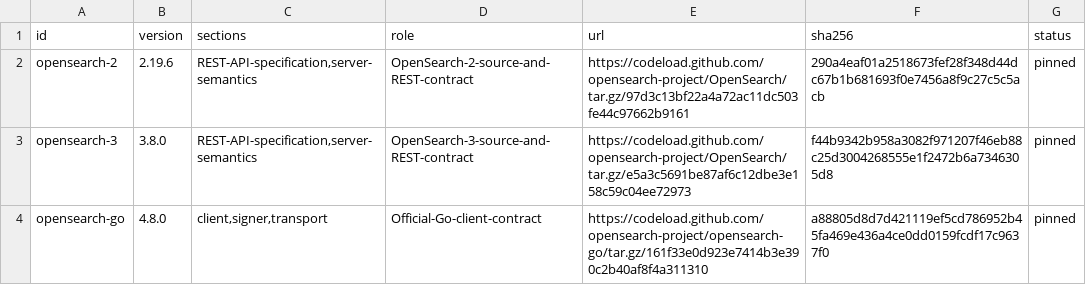
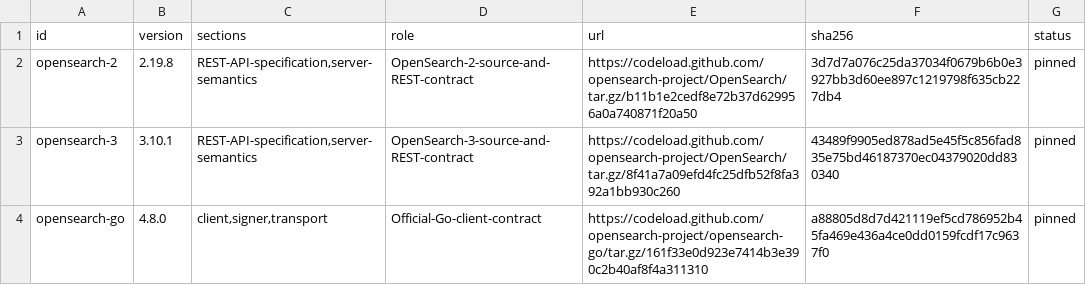
Before and after one commit to faustbrian/go-search, a TSV file: adapters/opensearch/specification/manifest.tsv, drawn as a sheet.

Commit message:
feat(opensearch): support OpenSearch 2.19.8 and 3.10.1 (#35)
The supported server matrix stayed on 2.19.6 and 3.8.0, which lack
the 2.19.7 and 2.19.8 hardening releases, including the fix for the
GHSA-68xw-fqpj-h922 zstd request-body node halt, and the 3.10.0 bulk
corruption fix. Move the matrix, image pins, specification records
and docs to 2.19.8 and 3.10.1; the adapter's REST surface and bulk
handling are unchanged, and the real-server version, security and
rolling-upgrade matrices pass against the new pins.

```diff
--- a/adapters/opensearch/specification/manifest.tsv
+++ b/adapters/opensearch/specification/manifest.tsv
@@ -1,4 +1,4 @@
 id	version	sections	role	url	sha256	status
-opensearch-2	2.19.6	REST-API-specification,server-semantics	OpenSearch-2-source-and-REST-contract	https://codeload.github.com/opensearch-project/OpenSearch/tar.gz/97d3c13bf22a4a72ac11dc503fe44c97662b9161	290a4eaf01a2518673fef28f348d44dc67b1b681693f0e7456a8f9c27c5c5acb	pinned
-opensearch-3	3.8.0	REST-API-specification,server-semantics	OpenSearch-3-source-and-REST-contract	https://codeload.github.com/opensearch-project/OpenSearch/tar.gz/e5a3c5691be87af6c12dbe3e158c59c04ee72973	f44b9342b958a3082f971207f46eb88c25d3004268555e1f2472b6a7346305d8	pinned
+opensearch-2	2.19.8	REST-API-specification,server-semantics	OpenSearch-2-source-and-REST-contract	https://codeload.github.com/opensearch-project/OpenSearch/tar.gz/b11b1e2cedf8e72b37d629956a0a740871f20a50	3d7d7a076c25da37034f0679b6b0e3927bb3d60ee897c1219798f635cb227db4	pinned
+opensearch-3	3.10.1	REST-API-specification,server-semantics	OpenSearch-3-source-and-REST-contract	https://codeload.github.com/opensearch-project/OpenSearch/tar.gz/8f41a7a09efd4fc25dfb52f8fa392a1bb930c260	43489f9905ed878ad5e45f5c856fad835e75bd46187370ec04379020dd830340	pinned
 opensearch-go	4.8.0	client,signer,transport	Official-Go-client-contract	https://codeload.github.com/opensearch-project/opensearch-go/tar.gz/161f33e0d923e7414b3e390c2b40af8f4a311310	a88805d8d7d421119ef5cd786952b45fa469e436a4ce0dd0159fcdf17c9637f0	pinned
```
Also changed, not shown: 22 other files.
